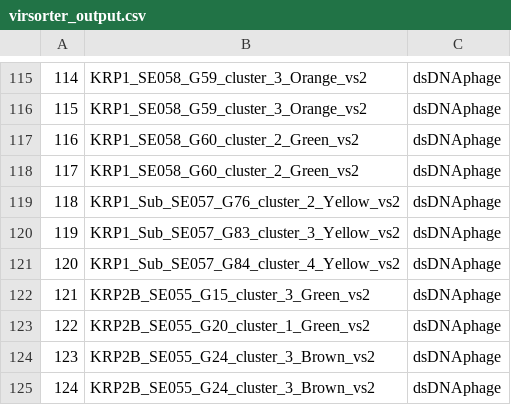
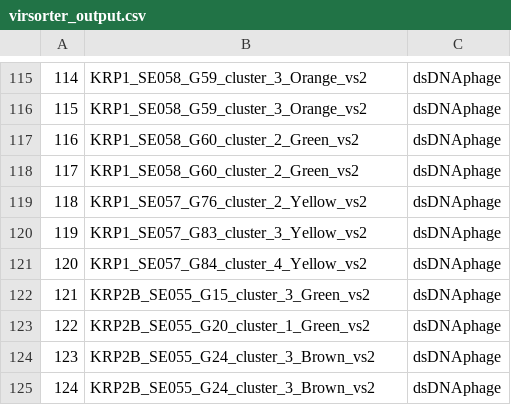
Before and after one commit to gamalielcabria/gamalielcabria.github.io, a CSV file: DataAnalysis/files/virsorter/virsorter_output.csv, drawn as a sheet; only a part is shown, gaps mark what is left out.

```diff
--- a/DataAnalysis/files/virsorter/virsorter_output.csv
+++ b/DataAnalysis/files/virsorter/virsorter_output.csv
@@ -118,5 +118,5 @@
 "117","KRP1_SE058_G60_cluster_2_Green_vs2","dsDNAphage"
-"118","KRP1_Sub_SE057_G76_cluster_2_Yellow_vs2","dsDNAphage"
-"119","KRP1_Sub_SE057_G83_cluster_3_Yellow_vs2","dsDNAphage"
-"120","KRP1_Sub_SE057_G84_cluster_4_Yellow_vs2","dsDNAphage"
+"118","KRP1_SE057_G76_cluster_2_Yellow_vs2","dsDNAphage"
+"119","KRP1_SE057_G83_cluster_3_Yellow_vs2","dsDNAphage"
+"120","KRP1_SE057_G84_cluster_4_Yellow_vs2","dsDNAphage"
 "121","KRP2B_SE055_G15_cluster_3_Green_vs2","dsDNAphage"
```
Also changed, not shown: DataAnalysis/virsorter_output.csv, 3 other files.
